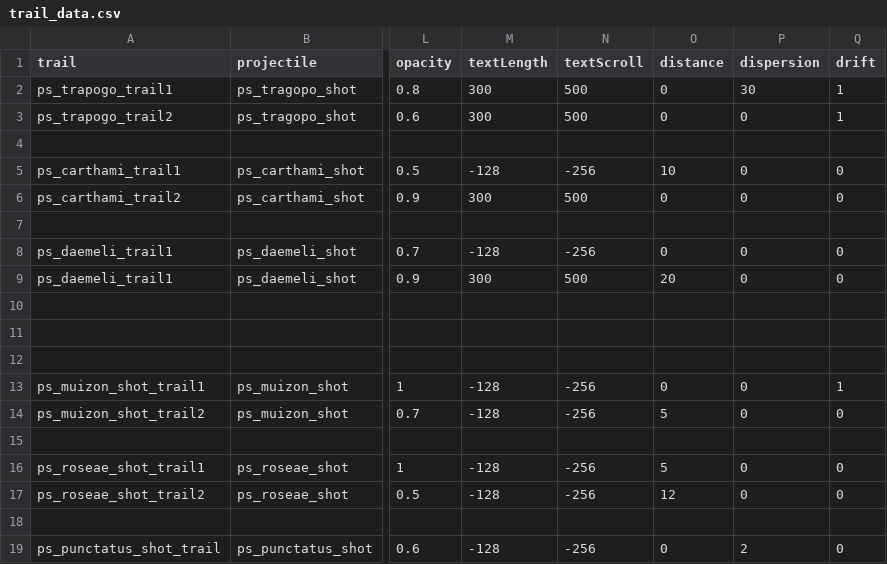
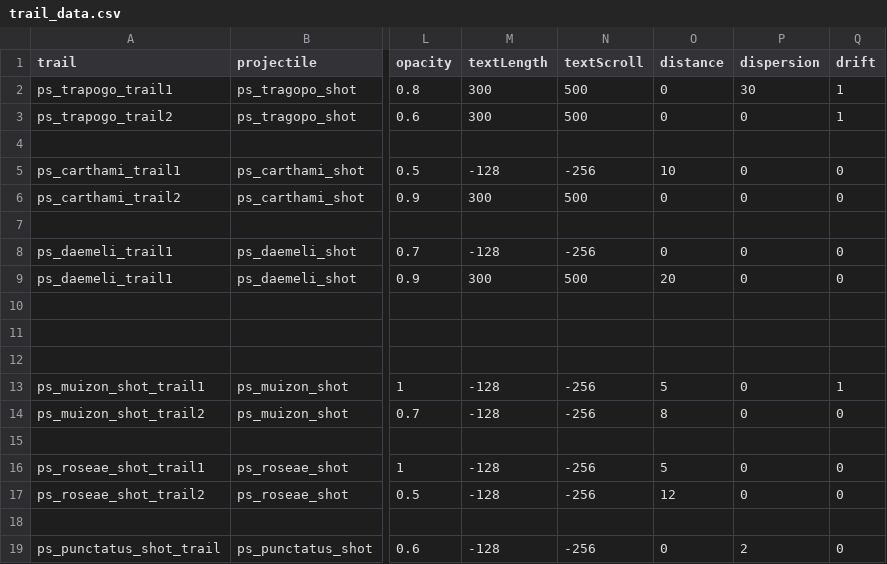
Before and after one commit to CosmicFishi/Project-Solace, a CSV file: data/trails/trail_data.csv, drawn as a sheet; only a part is shown, gaps mark what is left out; the diff names each change by its address in the sheet, - before the commit and + after, or states it on an @@ line.

```diff
--- a/data/trails/trail_data.csv
+++ b/data/trails/trail_data.csv
-O13 (distance): 0
+O13 (distance): 5
-O14 (distance): 5
+O14 (distance): 8
```
Also changed, not shown: data/strings/descriptions.csv, 4 other files.
